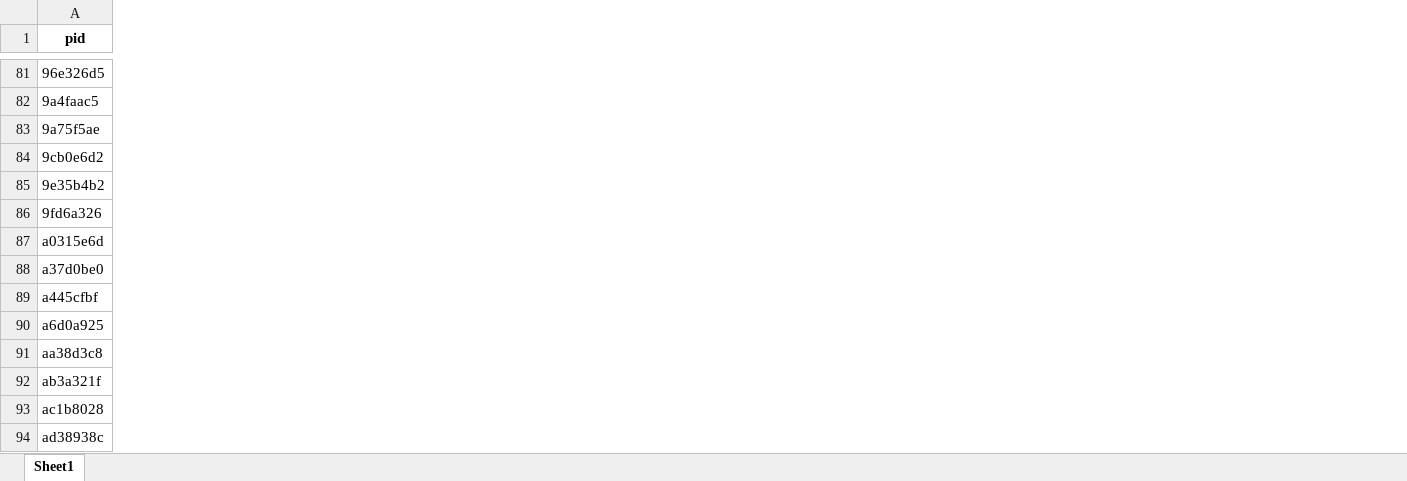
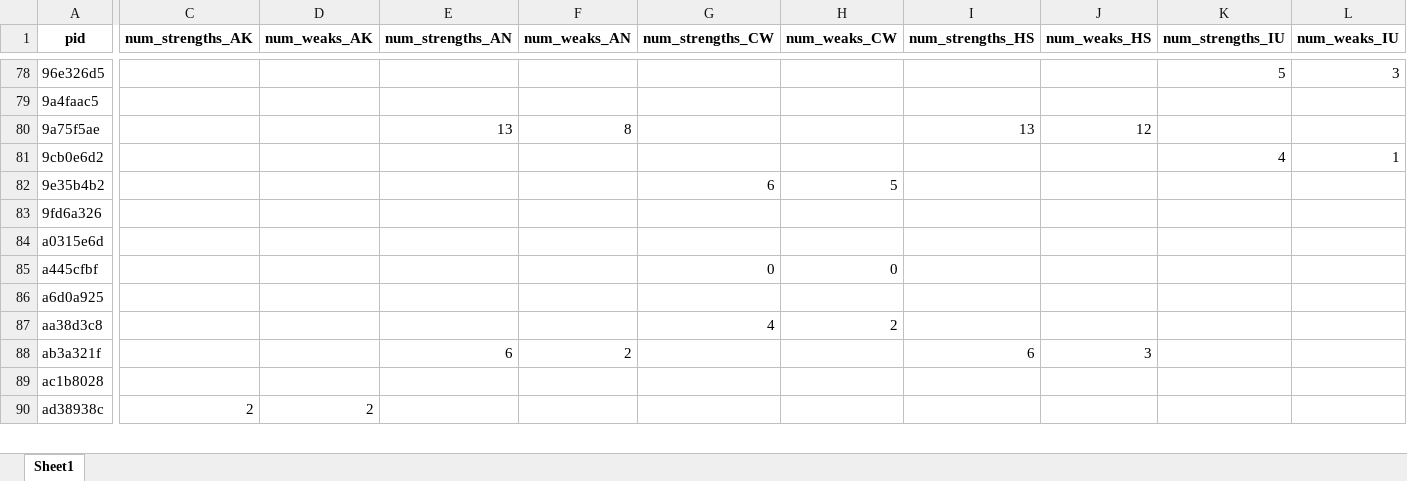
Before and after one commit to TiziSchuh/Stellar_Rep_01, an Excel workbook: raw_data/Rep01_ratings.xlsx, sheet Sheet1, drawn as a sheet; only a part is shown, gaps mark what is left out; values as stored, in another font and other column widths than the file's, no borders; charts and pictures and conditional formats not drawn; removed rows and columns are numbered as before the commit, all else as after; rows hold the shown columns only; the diff covers the shown part only; the diff names each change by its address in the sheet, - before the commit and + after, or states it on an @@ line.

```diff
--- a/raw_data/Rep01_ratings.xlsx (sheet Sheet1)
+++ b/raw_data/Rep01_ratings.xlsx (sheet Sheet1)
@@ column C (num_strengths_AK) unhidden, row 90: 2 @@
@@ column D (num_weaks_AK) unhidden, row 90: 2 @@
@@ column E (num_strengths_AN) unhidden, rows 80-88: 13 |  |  |  |  |  |  |  | 6 @@
@@ column F (num_weaks_AN) unhidden, rows 80-88: 8 |  |  |  |  |  |  |  | 2 @@
@@ column G (num_strengths_CW) unhidden, rows 82-87: 6 |  |  | 0 |  | 4 @@
@@ column H (num_weaks_CW) unhidden, rows 82-87: 5 |  |  | 0 |  | 2 @@
@@ column I (num_strengths_HS) unhidden, rows 80-88: 13 |  |  |  |  |  |  |  | 6 @@
@@ column J (num_weaks_HS) unhidden, rows 80-88: 12 |  |  |  |  |  |  |  | 3 @@
@@ column K (num_strengths_IU) unhidden, rows 78-81: 5 |  |  | 4 @@
@@ column L (num_weaks_IU) unhidden, rows 78-81: 3 |  |  | 1 @@
-row 88: a37d0be0
```
Also changed, not shown: 26 added rows, 7 removed rows, 14 added columns and 2 edited cells elsewhere in this sheet, hidden cells, charts or pictures, 12 other files.
